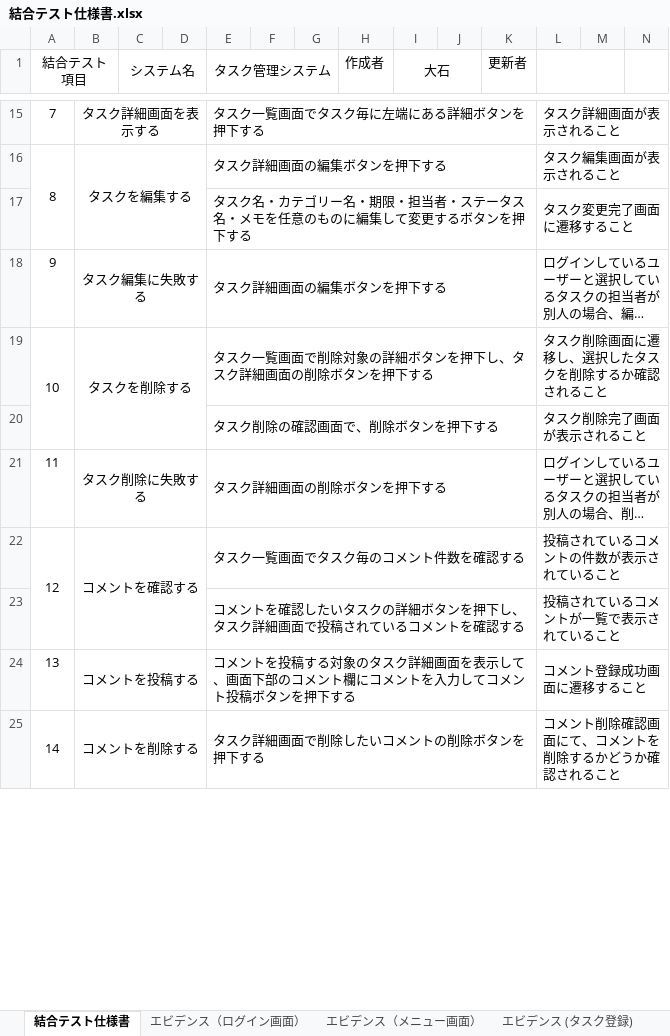
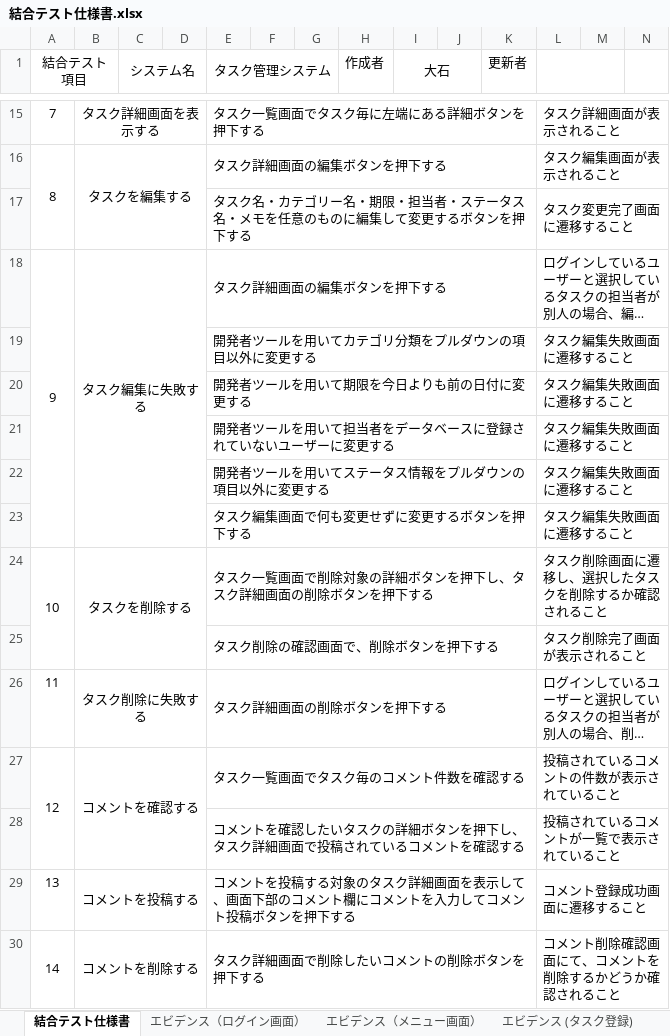
Before and after one commit to comsize-KasumiOishi/ProjectX, an Excel workbook: 結合テスト仕様書/結合テスト仕様書.xlsx, sheet 結合テスト仕様書, drawn as a sheet; only a part is shown, gaps mark what is left out; long unchanged cells end in …; values as stored, in another font and other column widths than the file's, no borders; rows hold the shown columns only; the diff names each change by its address in the sheet, - before the commit and + after, or states it on an @@ line.

Commit message:
結合テスト仕様書　更新

```diff
--- a/結合テスト仕様書/結合テスト仕様書.xlsx (sheet 結合テスト仕様書)
+++ b/結合テスト仕様書/結合テスト仕様書.xlsx (sheet 結合テスト仕様書)
+A18:A23 merged
+row 19:  |  |  |  | 開発者ツールを用いてカテゴリ分類をプルダウンの項目以外に変更する |  |  |  |  |  |  | タスク編集失敗画面に遷移すること
+row 20:  |  |  |  | 開発者ツールを用いて期限を今日よりも前の日付に変更する |  |  |  |  |  |  | タスク編集失敗画面に遷移すること
+row 21:  |  |  |  | 開発者ツールを用いて担当者をデータベースに登録されていないユーザーに変更する |  |  |  |  |  |  | タスク編集失敗画面に遷移すること
+row 22:  |  |  |  | 開発者ツールを用いてステータス情報をプルダウンの項目以外に変更する |  |  |  |  |  |  | タスク編集失敗画面に遷移すること
+row 23:  |  |  |  | タスク編集画面で何も変更せずに変更するボタンを押下する |  |  |  |  |  |  | タスク編集失敗画面に遷移すること
```
